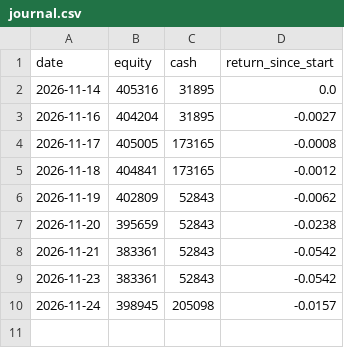
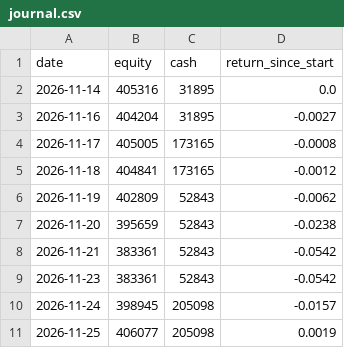
Before and after one commit to kouheidaku-cmd/dejong, a CSV file: reports/surge/journal.csv, drawn as a sheet; the diff names each change by its address in the sheet, - before the commit and + after, or states it on an @@ line.

```diff
--- a/reports/surge/journal.csv
+++ b/reports/surge/journal.csv
+row 11: 2026-11-25 | 406077 | 205098 | 0.0019
```
Also changed, not shown: 3 other files.
